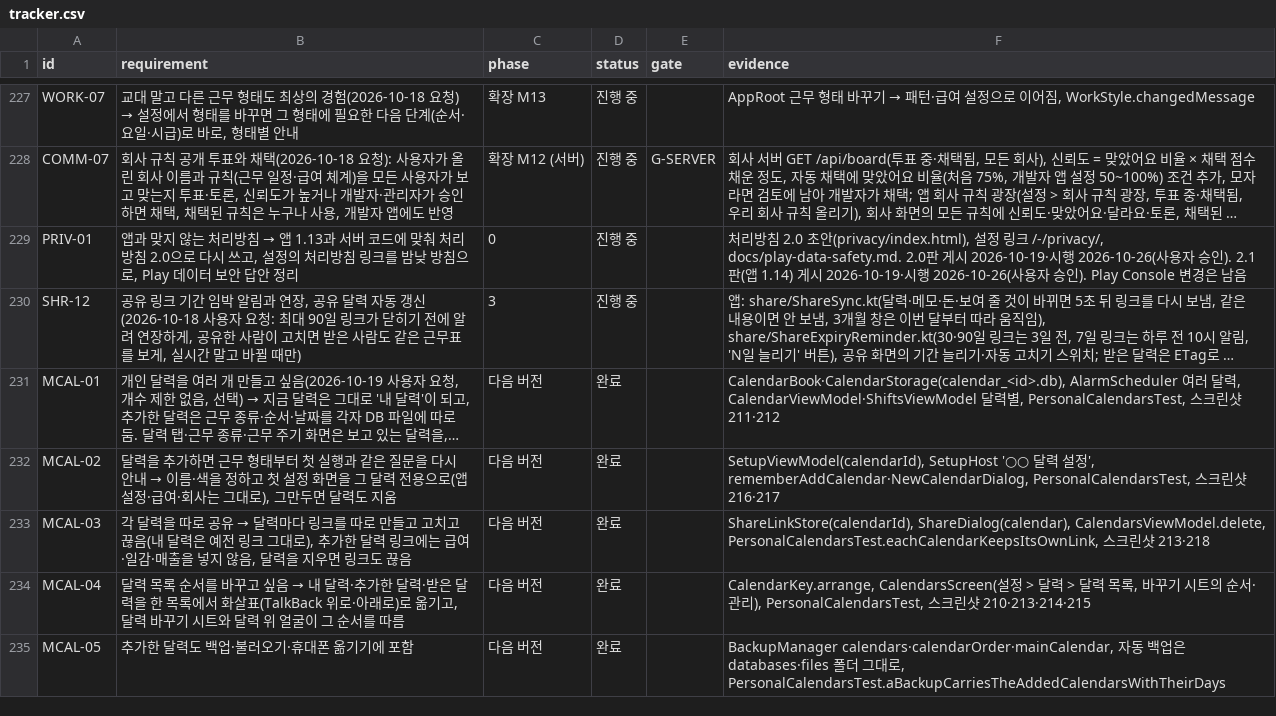
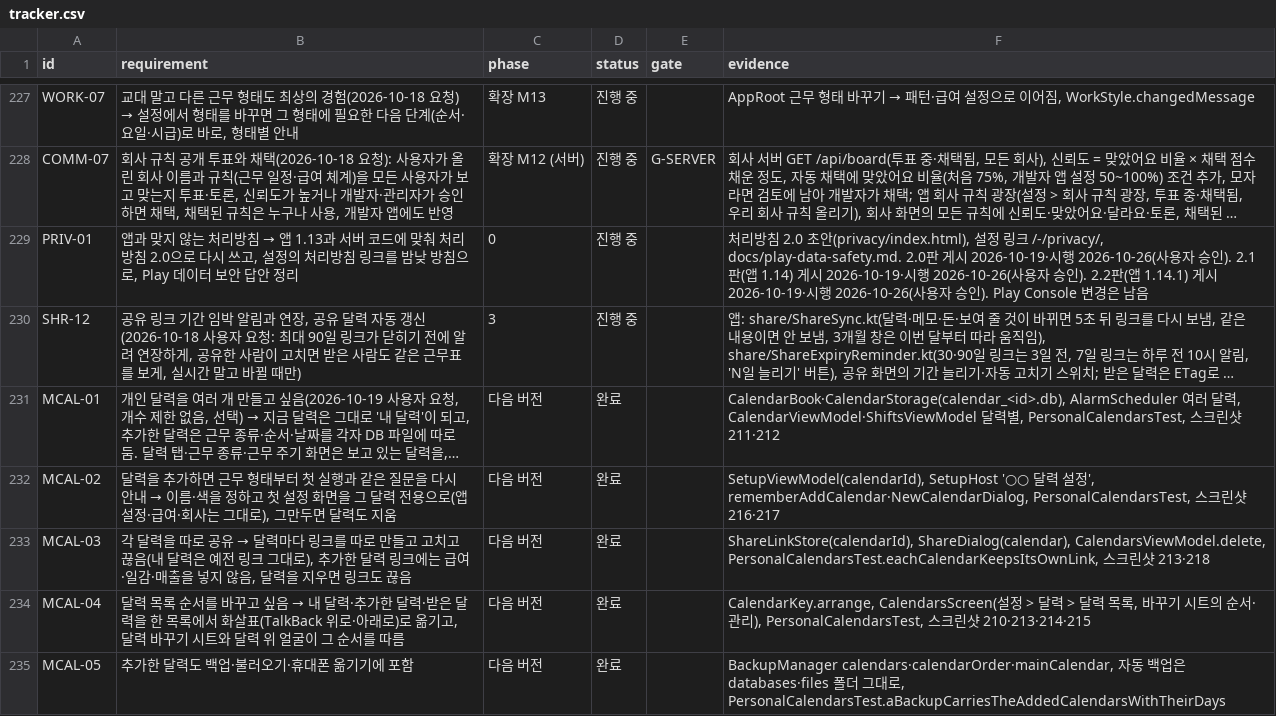
Before and after one commit to YWJMoney/-, a CSV file: shift-calendar-app/docs/tracker.csv, drawn as a sheet; only a part is shown, gaps mark what is left out; long unchanged cells end in …; the diff names each change by its address in the sheet, - before the commit and + after, or states it on an @@ line.

```diff
--- a/shift-calendar-app/docs/tracker.csv
+++ b/shift-calendar-app/docs/tracker.csv
-F229 (evidence): …인). Play Console…
+F229 (evidence): …인). 2.2판(앱 1.14.1) 게시 2026-10-19·시행 2026-10-26(사용자 승인). Play Console…
```
Also changed, not shown: 1 other file.
